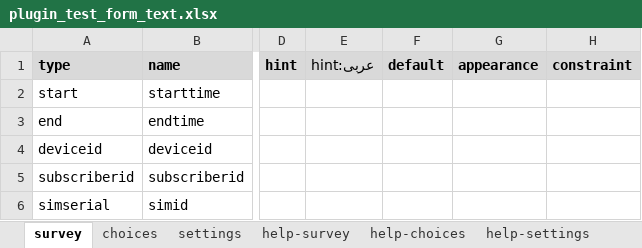
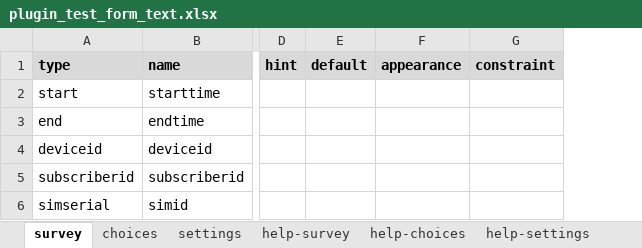
Before and after one commit to surveycto/llm-conversations, an Excel workbook: extras/test-form/plugin_test_form_text.xlsx, sheet survey, drawn as a sheet; only a part is shown, gaps mark what is left out; values as stored, in another font and other column widths than the file's, no borders; conditional formats not drawn; removed rows and columns are numbered as before the commit, all else as after; the diff covers the shown part only; the diff names each change by its address in the sheet, - before the commit and + after, or states it on an @@ line.

```diff
--- a/extras/test-form/plugin_test_form_text.xlsx (sheet survey)
+++ b/extras/test-form/plugin_test_form_text.xlsx (sheet survey)
-column E, row 1: hint:عربى
-column G, row 1: appearance
+column F, row 1: appearance
```
Also changed, not shown: 1 added row elsewhere in this sheet, sheet settings, 8 other files.
